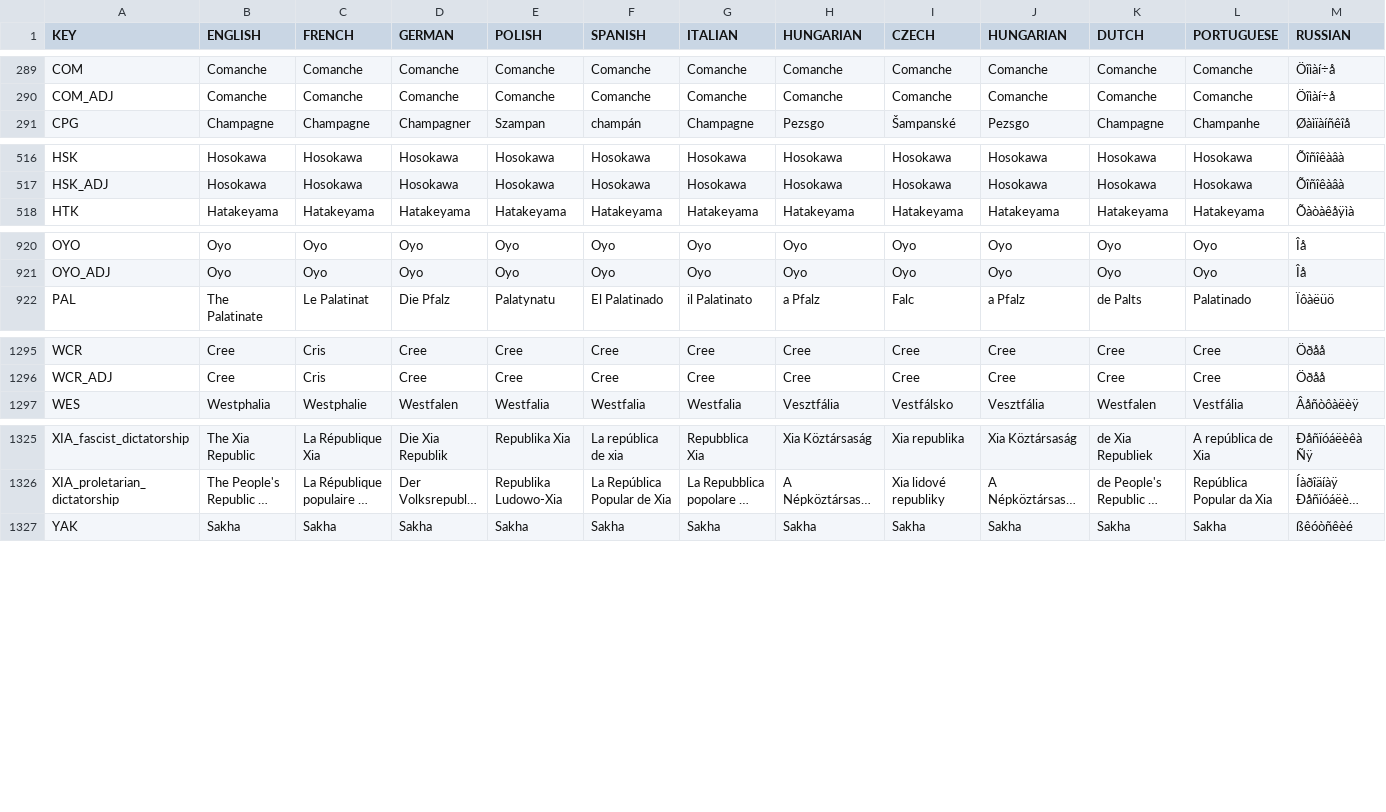
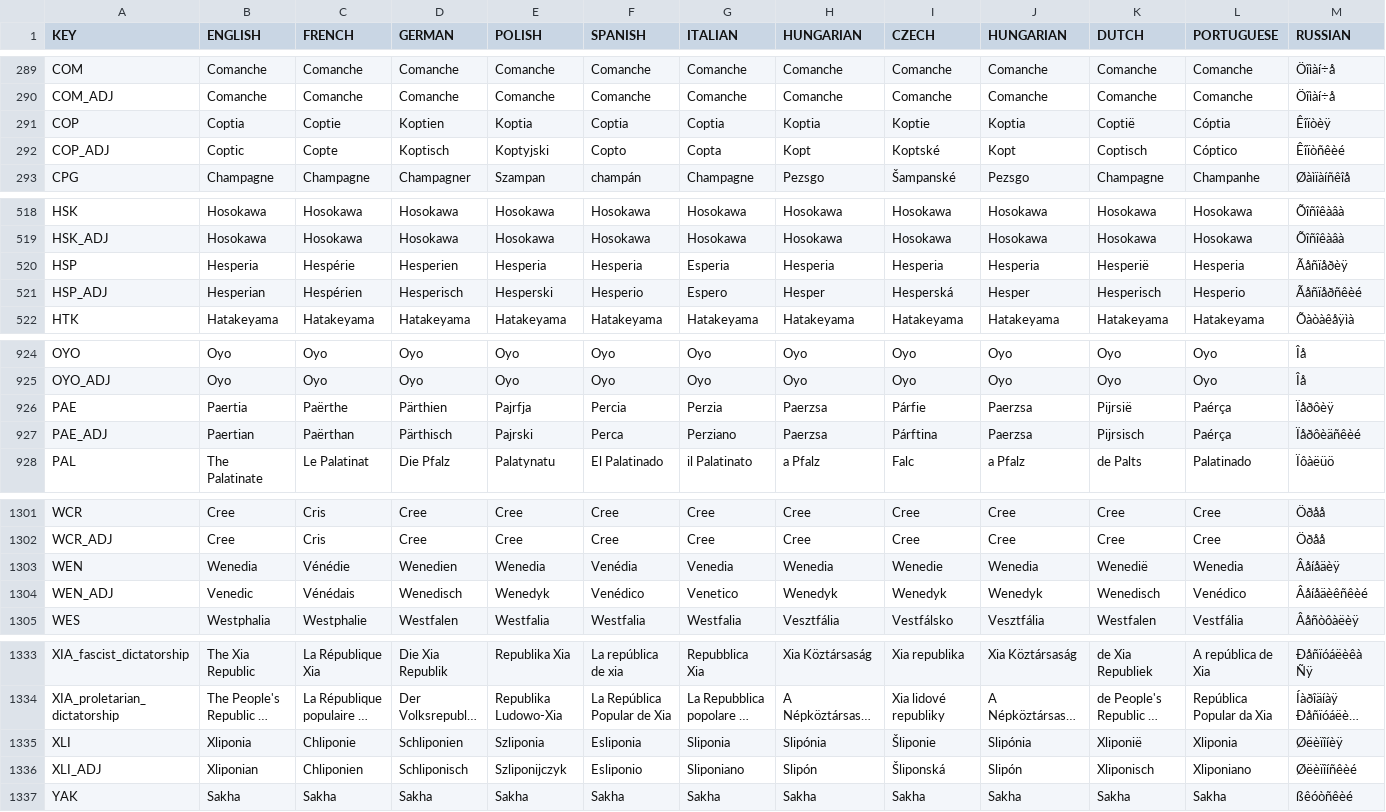
Before and after one commit to ParadoxGameConverters/EU4ToVic2, a CSV file: EU4toV2/Data_Files/blankMod/output/localisation/0_Names.csv, drawn as a sheet; only a part is shown, gaps mark what is left out; long unchanged cells end in …; rows hold the shown columns only; the diff names each change by its address in the sheet, - before the commit and + after, or states it on an @@ line.

```diff
--- a/EU4toV2/Data_Files/blankMod/output/localisation/0_Names.csv
+++ b/EU4toV2/Data_Files/blankMod/output/localisation/0_Names.csv
+row 291: COP | Coptia | Coptie | Koptien | Koptia | Coptia | Coptia | Koptia | Koptie | Koptia | Coptië | Cóptia | Êîïòèÿ
+row 292: COP_ADJ | Coptic | Copte | Koptisch | Koptyjski | Copto | Copta | Kopt | Koptské | Kopt | Coptisch | Cóptico | Êîïòñêèé
+row 520: HSP | Hesperia | Hespérie | Hesperien | Hesperia | Hesperia | Esperia | Hesperia | Hesperia | Hesperia | Hesperië | Hesperia | Ãåñïåðèÿ
+row 521: HSP_ADJ | Hesperian | Hespérien | Hesperisch | Hesperski | Hesperio | Espero | Hesper | Hesperská | Hesper | Hesperisch | Hesperio | Ãåñïåðñêèé
+row 926: PAE | Paertia | Paërthe | Pärthien | Pajrfja | Percia | Perzia | Paerzsa | Párfie | Paerzsa | Pijrsië | Paérça | Ïåðôèÿ
+row 927: PAE_ADJ | Paertian | Paërthan | Pärthisch | Pajrski | Perca | Perziano | Paerzsa | Párftina | Paerzsa | Pijrsisch | Paérça | Ïåðôèäñêèé
+row 1303: WEN | Wenedia | Vénédie | Wenedien | Wenedia | Venédia | Venedia | Wenedia | Wenedie | Wenedia | Wenedië | Wenedia | Âåíåäèÿ
+row 1304: WEN_ADJ | Venedic | Vénédais | Wenedisch | Wenedyk | Venédico | Venetico | Wenedyk | Wenedyk | Wenedyk | Wenedisch | Venédico | Âåíåäèêñêèé
+row 1335: XLI | Xliponia | Chliponie | Schliponien | Szliponia | Esliponia | Sliponia | Slipónia | Šliponie | Slipónia | Xliponië | Xliponia | Øëèïîíèÿ
+row 1336: XLI_ADJ | Xliponian | Chliponien | Schliponisch | Szliponijczyk | Esliponio | Sliponiano | Slipón | Šliponská | Slipón | Xliponisch | Xliponiano | Øëèïîíñêèé
```
Also changed, not shown: EU4toV2/Data_Files/blankMod/output/localisation/0_Converter.csv, EU4toV2/Data_Files/blankMod/output/localisation/0_Cultures.csv, 39 other files.
